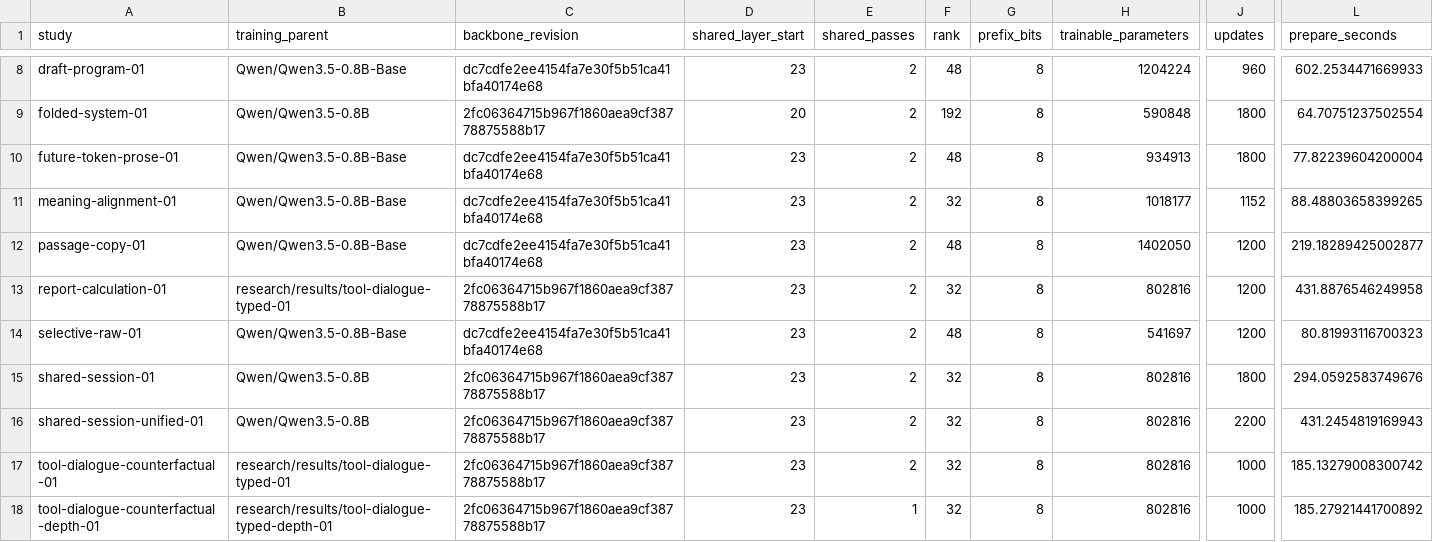
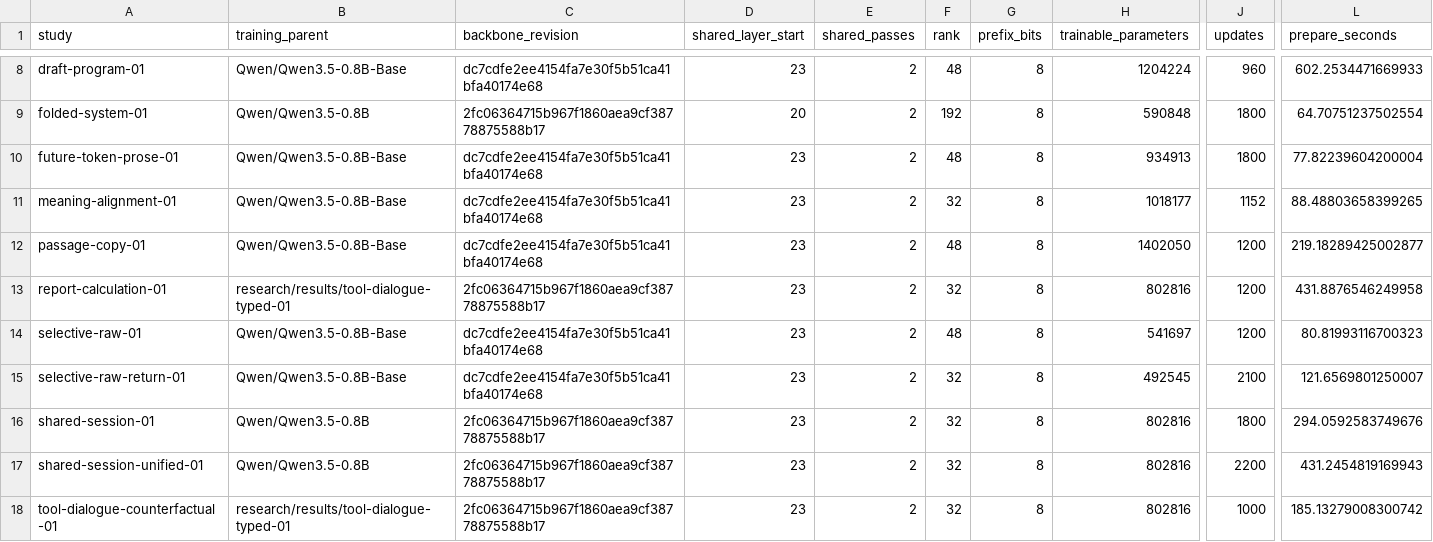
Before and after one commit to lukifer23/LoopQwen-MLX, a CSV file: paper/model-lineage.csv, drawn as a sheet; only a part is shown, gaps mark what is left out; the shorter side is filled out with more unchanged rows; rows hold the shown columns only; the diff names each change by its address in the sheet, - before the commit and + after, or states it on an @@ line.

```diff
--- a/paper/model-lineage.csv
+++ b/paper/model-lineage.csv
+row 15: selective-raw-return-01 | Qwen/Qwen3.5-0.8B-Base | dc7cdfe2ee4154fa7e30f5b51ca41bfa40174e68 | 23 | 2 | 32 | 8 | 492545 | 2100 | 121.6569801250007
```
Also changed, not shown: paper/registry-index.csv, paper/study-index.csv, 8 other files.
